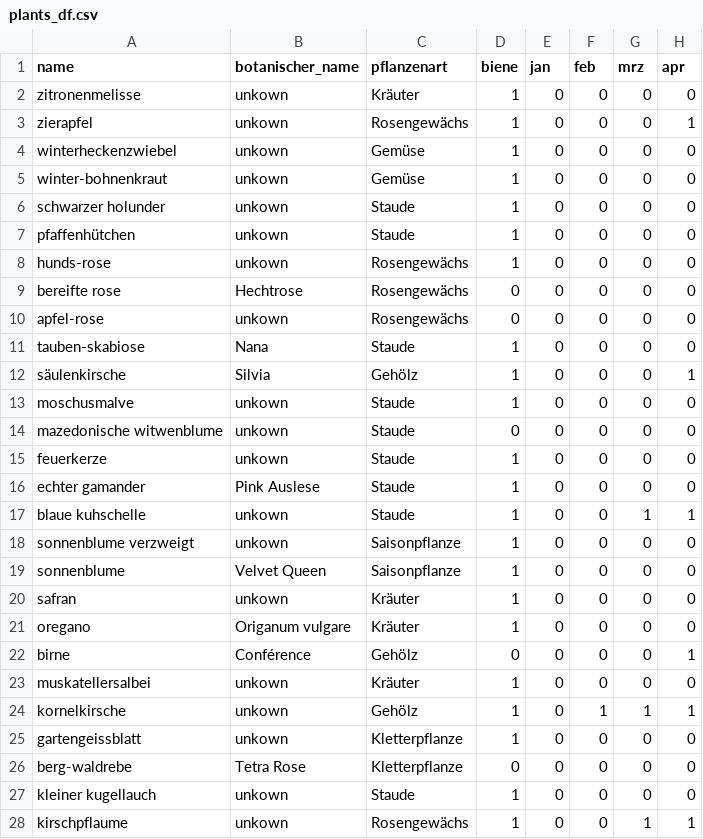
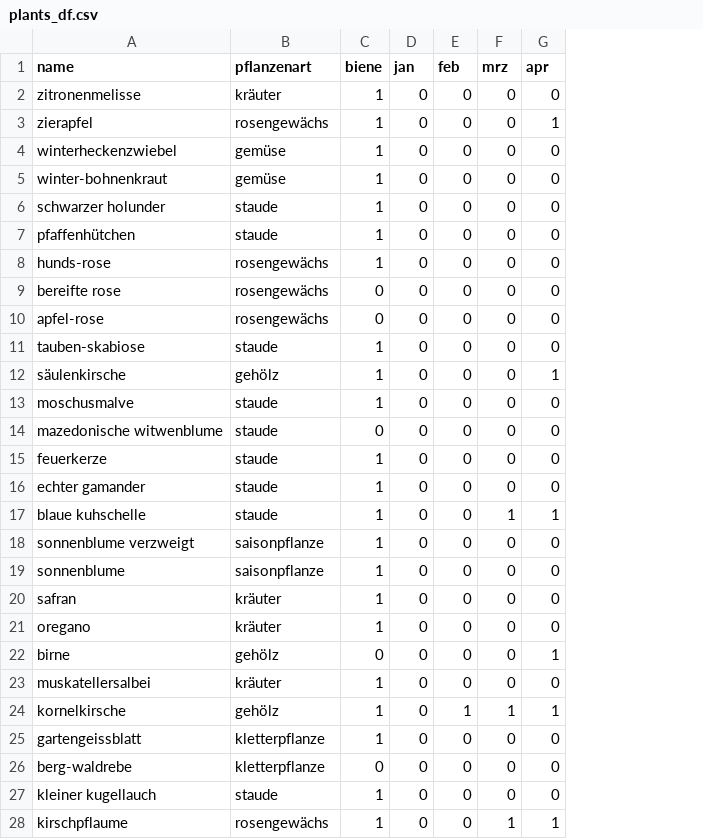
Before and after one commit to retoburch/BioDivBalkonia, a CSV file: Import/plants_df.csv, drawn as a sheet; only a part is shown; removed rows and columns are numbered as before the commit, all else as after; the diff covers the shown part only; the diff names each change by its address in the sheet, - before the commit and + after, or states it on an @@ line.

```diff
--- a/Import/plants_df.csv
+++ b/Import/plants_df.csv
-column B (botanischer_name), rows 2-28: unkown | unkown | unkown | unkown | unkown | unkown | unkown | Hechtrose | unkown | Nana | Silvia | unkown | unkown | unkown | Pink Auslese | unkown | unkown | Velvet Queen | unkown | Origanum vulgare | Conférence | unkown | unkown | unkown | Tetra Rose | unkown | unkown
-B2 (pflanzenart): Kräuter
+B2 (pflanzenart): kräuter
-B3 (pflanzenart): Rosengewächs
+B3 (pflanzenart): rosengewächs
-B4:B5 (pflanzenart): Gemüse
+B4:B5 (pflanzenart): gemüse
-B6:B7 (pflanzenart): Staude
+B6:B7 (pflanzenart): staude
-B8:B10 (pflanzenart): Rosengewächs
+B8:B10 (pflanzenart): rosengewächs
-B11 (pflanzenart): Staude
+B11 (pflanzenart): staude
-B12 (pflanzenart): Gehölz
+B12 (pflanzenart): gehölz
-B13:B17 (pflanzenart): Staude
+B13:B17 (pflanzenart): staude
-B18:B19 (pflanzenart): Saisonpflanze
+B18:B19 (pflanzenart): saisonpflanze
-B20:B21 (pflanzenart): Kräuter
+B20:B21 (pflanzenart): kräuter
-B22 (pflanzenart): Gehölz
+B22 (pflanzenart): gehölz
-B23 (pflanzenart): Kräuter
+B23 (pflanzenart): kräuter
-B24 (pflanzenart): Gehölz
+B24 (pflanzenart): gehölz
-B25:B26 (pflanzenart): Kletterpflanze
+B25:B26 (pflanzenart): kletterpflanze
-B27 (pflanzenart): Staude
+B27 (pflanzenart): staude
-B28 (pflanzenart): Rosengewächs
+B28 (pflanzenart): rosengewächs
```
Also changed, not shown: 83 edited cells elsewhere in this file, 1 other file.
